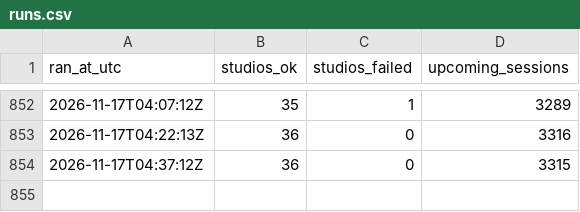
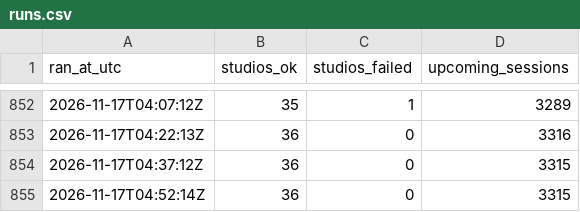
Before and after one commit to theandresgarza/competitor-tracker, a CSV file: data/runs.csv, drawn as a sheet; only a part is shown, gaps mark what is left out.

```diff
--- a/data/runs.csv
+++ b/data/runs.csv
@@ -854 +854,2 @@ ran_at_utc,studios_ok,studios_failed,upcoming_sessions
 2026-11-17T04:37:12Z,36,0,3315
+2026-11-17T04:52:14Z,36,0,3315
```
Also changed, not shown: data/slots-2026-11.csv, 3 other files.
